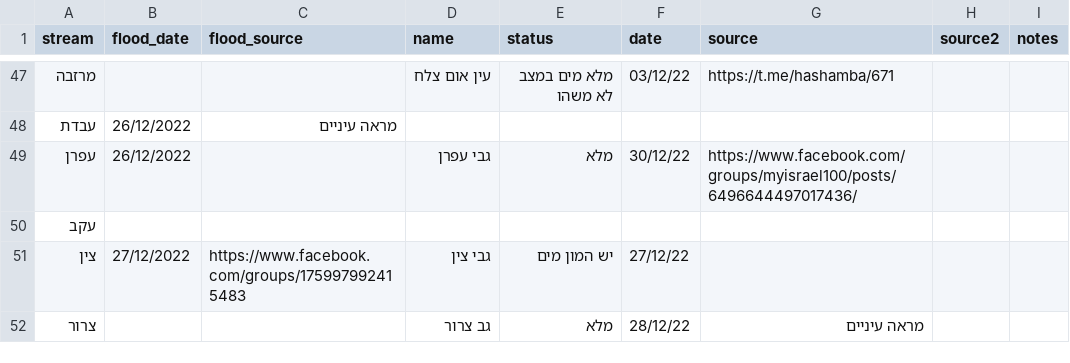
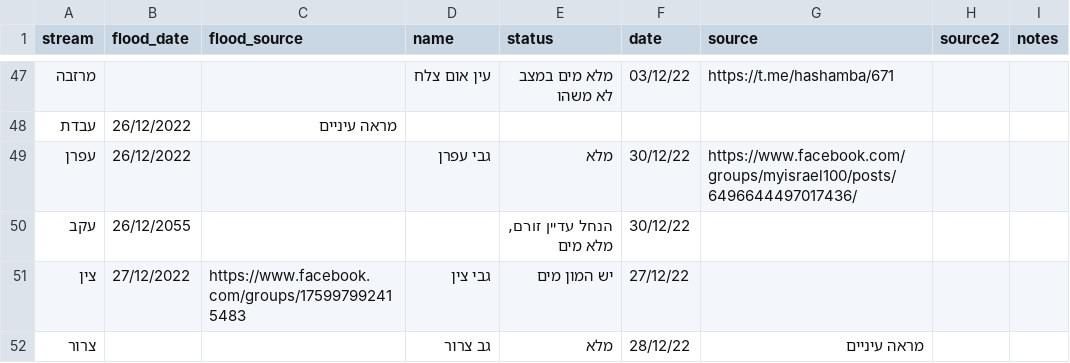
Before and after one commit to amiad/IHMGeoJSONWaterholes, a CSV file: floods.csv, drawn as a sheet; only a part is shown, gaps mark what is left out; the diff names each change by its address in the sheet, - before the commit and + after, or states it on an @@ line.

Commit message:
update source.geojson 2023-01-01-15:43

```diff
--- a/floods.csv
+++ b/floods.csv
-B50 (flood_date): (empty)
+B50 (flood_date): 26/12/2055
-E50 (status): (empty)
+E50 (status): הנחל עדיין זורם, מלא מים
-F50 (date): (empty)
+F50 (date): 30/12/22
```
